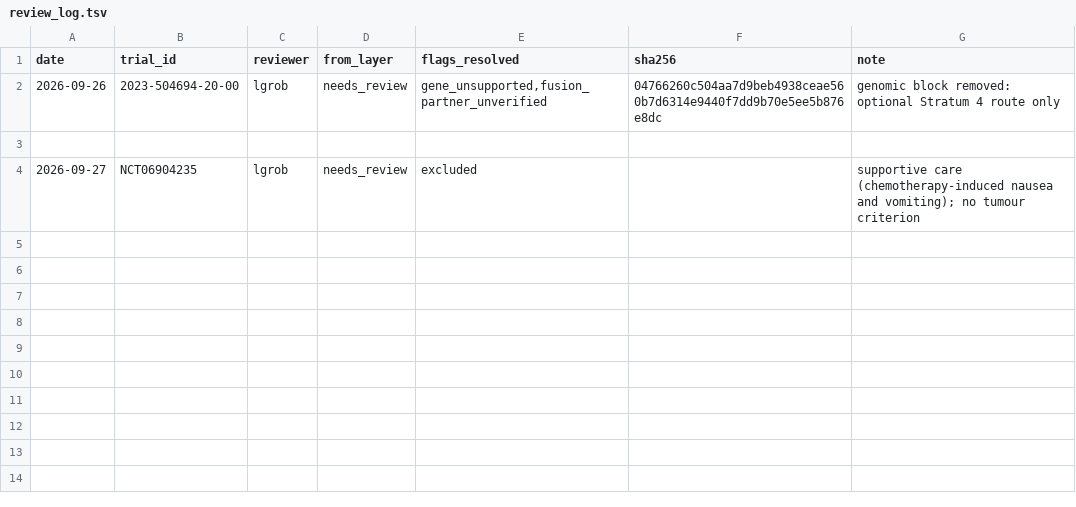
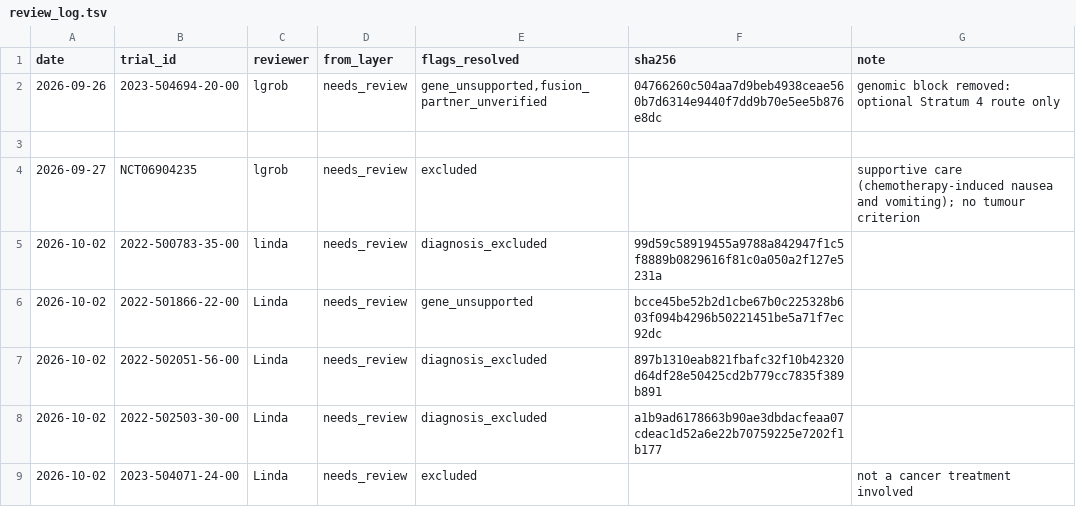
Before and after one commit to lgrob/nct2ctml, a TSV file: ctml/review_log.tsv, drawn as a sheet.

```diff
--- a/ctml/review_log.tsv
+++ b/ctml/review_log.tsv
@@ -4 +4,6 @@ date	trial_id	reviewer	from_layer	flags_resolved	sha256	note
 2026-09-27	NCT06904235	lgrob	needs_review	excluded		supportive care (chemotherapy-induced nausea and vomiting); no tumour criterion
+2026-10-02	2022-500783-35-00	linda	needs_review	diagnosis_excluded	99d59c58919455a9788a842947f1c5f8889b0829616f81c0a050a2f127e5231a	
+2026-10-02	2022-501866-22-00	Linda	needs_review	gene_unsupported	bcce45be52b2d1cbe67b0c225328b603f094b4296b50221451be5a71f7ec92dc	
+2026-10-02	2022-502051-56-00	Linda	needs_review	diagnosis_excluded	897b1310eab821fbafc32f10b42320d64df28e50425cd2b779cc7835f389b891	
+2026-10-02	2022-502503-30-00	Linda	needs_review	diagnosis_excluded	a1b9ad6178663b90ae3dbdacfeaa07cdeac1d52a6e22b70759225e7202f1b177	
+2026-10-02	2023-504071-24-00	Linda	needs_review	excluded		not a cancer treatment involved
```
Also changed, not shown: ref/scope_overrides.tsv, 4 other files.
